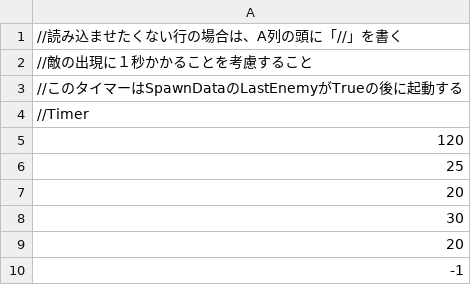
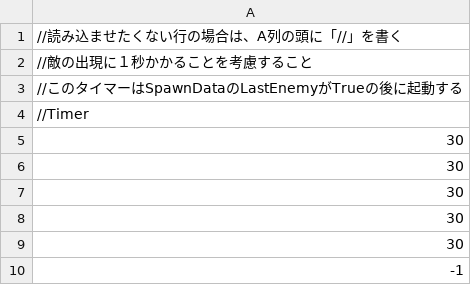
Before and after one commit to CarbonColor/GhostBurster_2, a CSV file: Content/GameData/StageTimerData.csv, drawn as a sheet.

```diff
--- a/Content/GameData/StageTimerData.csv
+++ b/Content/GameData/StageTimerData.csv
@@ -4,7 +4,7 @@
 //Timer
-120
-25
-20
 30
-20
+30
+30
+30
+30
 -1
```
Also changed, not shown: Content/GameData/EnemySpawnData.csv, 21 other files.
